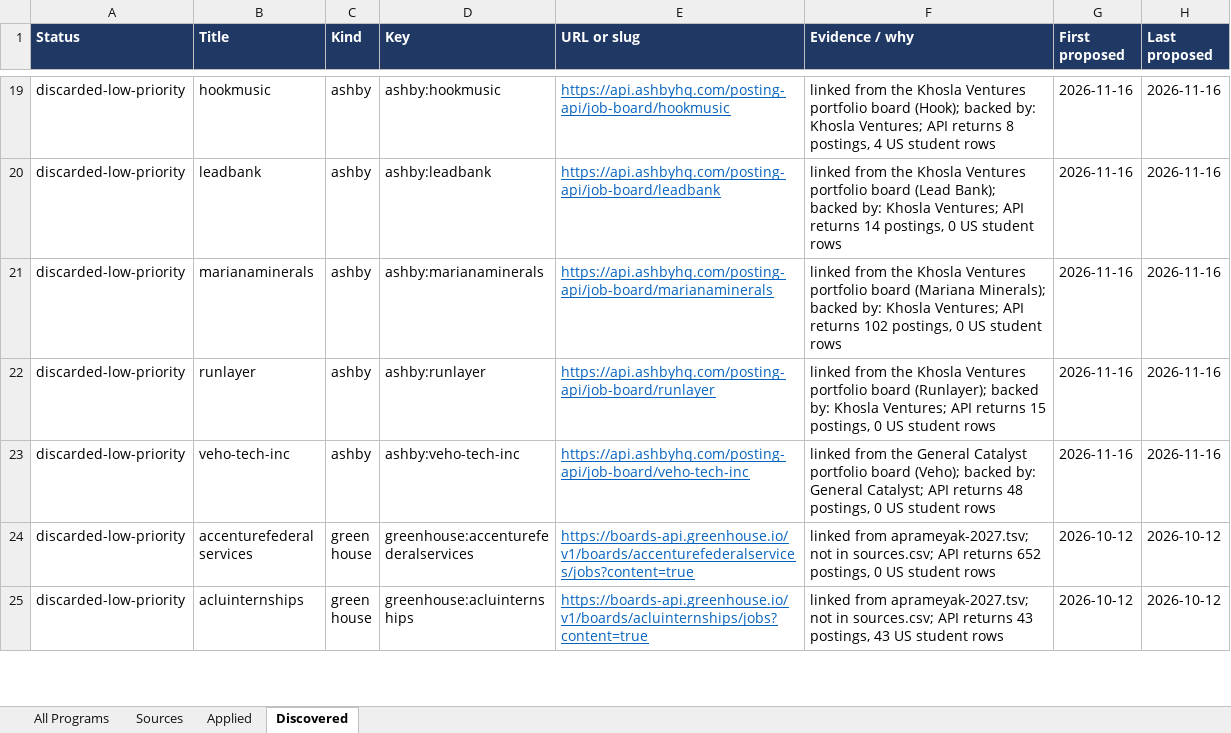
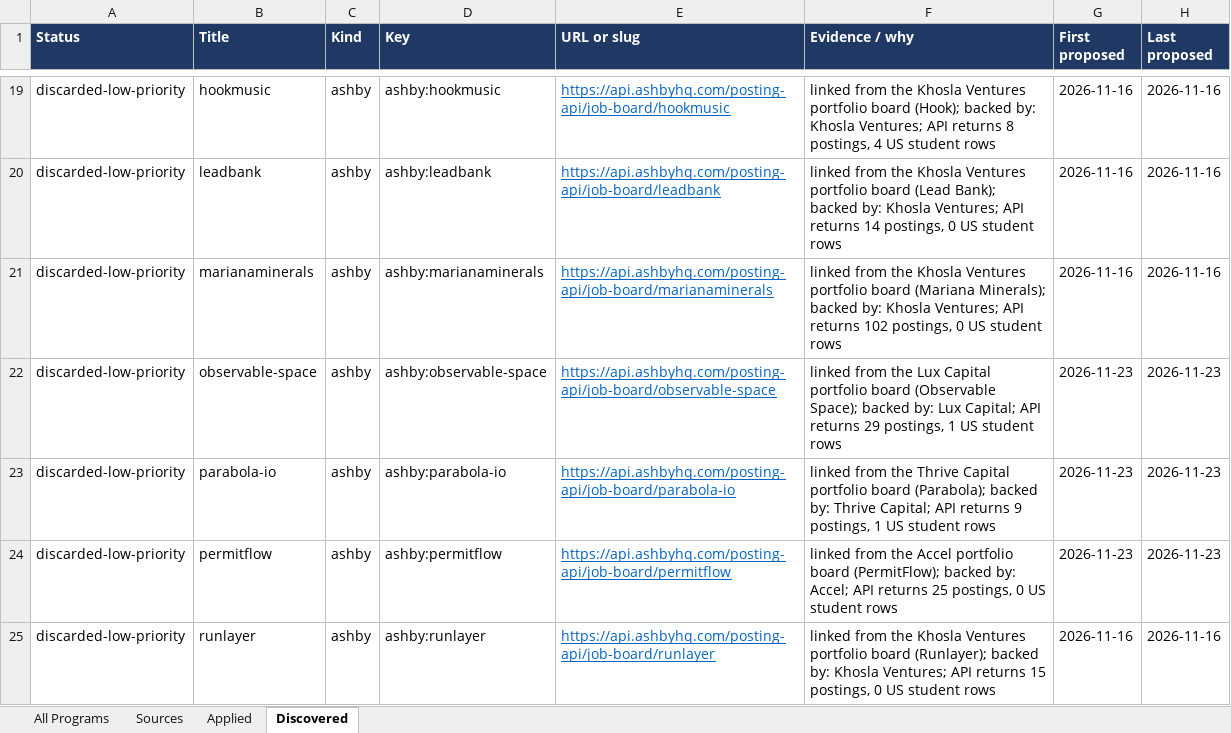
Before and after one commit to YeziShanYang/Internship-Opportunity-Tracker, an Excel workbook: out/tracked.xlsx, sheet Discovered, drawn as a sheet; only a part is shown, gaps mark what is left out; the shorter side is filled out with more unchanged rows; values as stored, in another font and other column widths than the file's, no borders; the diff covers the shown part only; the diff names each change by its address in the sheet, - before the commit and + after, or states it on an @@ line.

```diff
--- a/out/tracked.xlsx (sheet Discovered)
+++ b/out/tracked.xlsx (sheet Discovered)
+row 22: discarded-low-priority | observable-space | ashby | ashby:observable-space | https://api.ashbyhq.com/posting-api/job-board/observable-space | linked from the Lux Capital portfolio board (Observable Space); backed by: Lux Capital; API returns 29 postings, 1 US student rows | 2026-11-23 | 2026-11-23
+row 23: discarded-low-priority | parabola-io | ashby | ashby:parabola-io | https://api.ashbyhq.com/posting-api/job-board/parabola-io | linked from the Thrive Capital portfolio board (Parabola); backed by: Thrive Capital; API returns 9 postings, 1 US student rows | 2026-11-23 | 2026-11-23
+row 24: discarded-low-priority | permitflow | ashby | ashby:permitflow | https://api.ashbyhq.com/posting-api/job-board/permitflow | linked from the Accel portfolio board (PermitFlow); backed by: Accel; API returns 25 postings, 0 US student rows | 2026-11-23 | 2026-11-23
```
Also changed, not shown: 36 added rows elsewhere in this sheet, sheet Sources, sheet All Programs, out/programs.xlsx, 56 other files.
